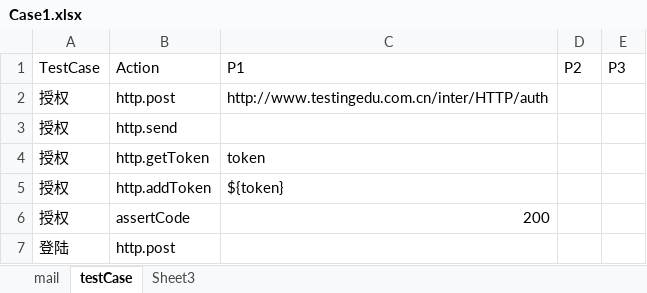
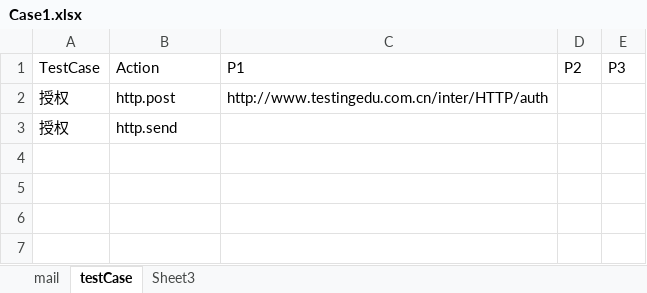
Before and after one commit to zghnwsq/InterfaceTest, an Excel workbook: testCase/Case1.xlsx, sheet testCase, drawn as a sheet; values as stored, in another font and other column widths than the file's, no borders; the diff names each change by its address in the sheet, - before the commit and + after, or states it on an @@ line.

```diff
--- a/testCase/Case1.xlsx (sheet testCase)
+++ b/testCase/Case1.xlsx (sheet testCase)
-row 4: 授权 | http.getToken | token
-row 5: 授权 | http.addToken | ${token}
-row 6: 授权 | assertCode | 200
-row 7: 登陆 | http.post
```
Also changed, not shown: sheet Sheet3, 20 other files.
